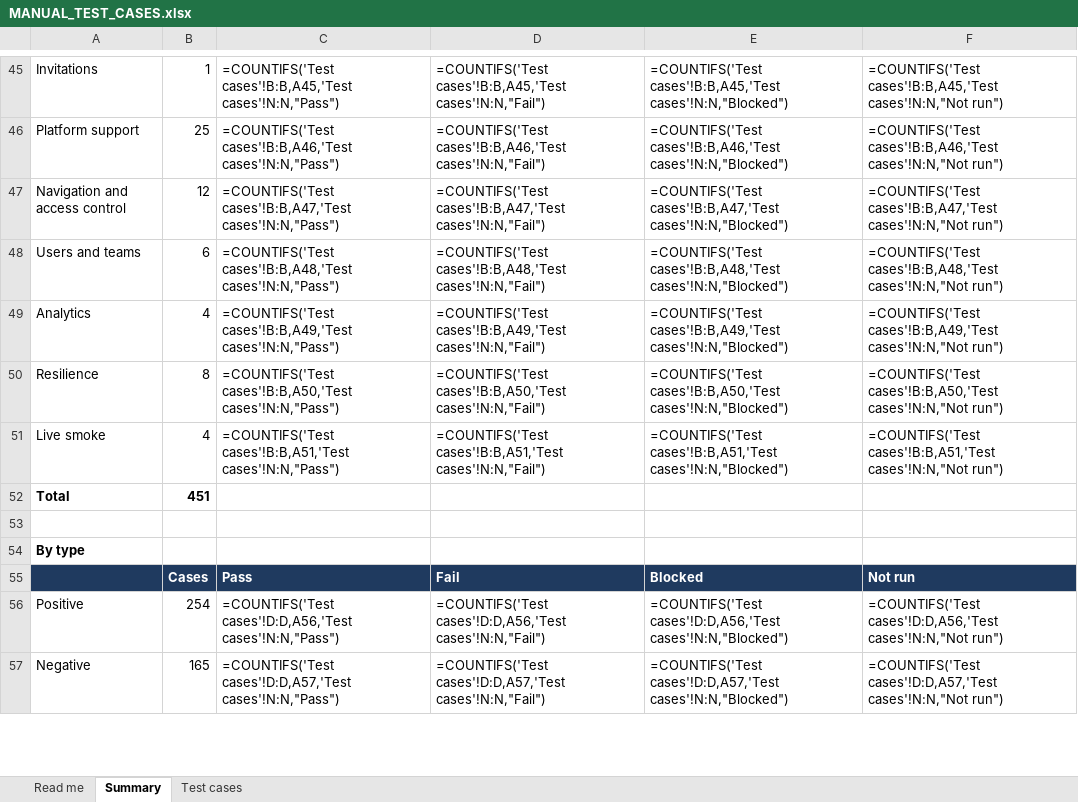
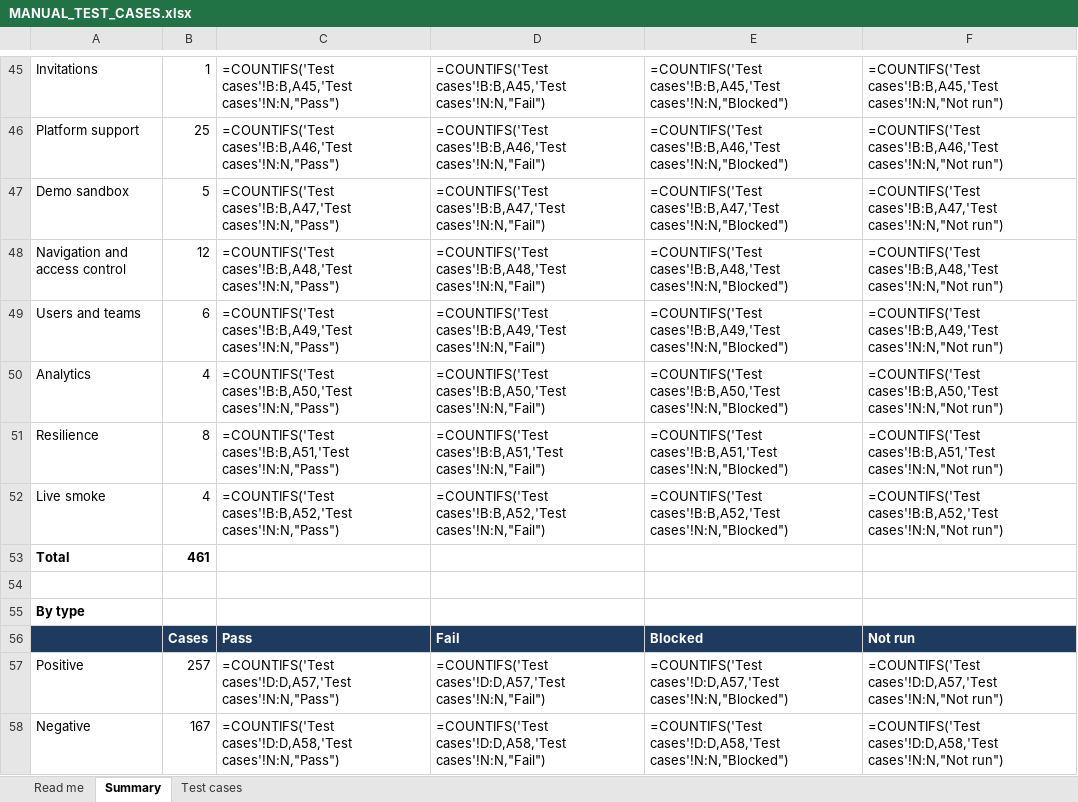
Before and after one commit to therevelator/irongate-qa-navigator-platform, an Excel workbook: docs/testing/MANUAL_TEST_CASES.xlsx, sheet Summary, drawn as a sheet; only a part is shown, gaps mark what is left out; values as stored, in another font and other column widths than the file's, no borders; formulas without a stored value are shown as written; addresses are those after the commit; the diff covers the shown part only; the diff names each change by its address in the sheet, - before the commit and + after, or states it on an @@ line.

```diff
--- a/docs/testing/MANUAL_TEST_CASES.xlsx (sheet Summary)
+++ b/docs/testing/MANUAL_TEST_CASES.xlsx (sheet Summary)
+row 47: Demo sandbox | 5 | =COUNTIFS('Test cases'!B:B,A47,'Test cases'!N:N,"Pass") | =COUNTIFS('Test cases'!B:B,A47,'Test cases'!N:N,"Fail") | =COUNTIFS('Test cases'!B:B,A47,'Test cases'!N:N,"Blocked") | =COUNTIFS('Test cases'!B:B,A47,'Test cases'!N:N,"Not run")
-C48: =COUNTIFS('Test cases'!B:B,A47,'Test cases'!N:N,"Pass")
+C48: =COUNTIFS('Test cases'!B:B,A48,'Test cases'!N:N,"Pass")
-D48: =COUNTIFS('Test cases'!B:B,A47,'Test cases'!N:N,"Fail")
+D48: =COUNTIFS('Test cases'!B:B,A48,'Test cases'!N:N,"Fail")
-E48: =COUNTIFS('Test cases'!B:B,A47,'Test cases'!N:N,"Blocked")
+E48: =COUNTIFS('Test cases'!B:B,A48,'Test cases'!N:N,"Blocked")
-F48: =COUNTIFS('Test cases'!B:B,A47,'Test cases'!N:N,"Not run")
+F48: =COUNTIFS('Test cases'!B:B,A48,'Test cases'!N:N,"Not run")
-C49: =COUNTIFS('Test cases'!B:B,A48,'Test cases'!N:N,"Pass")
+C49: =COUNTIFS('Test cases'!B:B,A49,'Test cases'!N:N,"Pass")
-D49: =COUNTIFS('Test cases'!B:B,A48,'Test cases'!N:N,"Fail")
+D49: =COUNTIFS('Test cases'!B:B,A49,'Test cases'!N:N,"Fail")
-E49: =COUNTIFS('Test cases'!B:B,A48,'Test cases'!N:N,"Blocked")
+E49: =COUNTIFS('Test cases'!B:B,A49,'Test cases'!N:N,"Blocked")
-F49: =COUNTIFS('Test cases'!B:B,A48,'Test cases'!N:N,"Not run")
+F49: =COUNTIFS('Test cases'!B:B,A49,'Test cases'!N:N,"Not run")
-C50: =COUNTIFS('Test cases'!B:B,A49,'Test cases'!N:N,"Pass")
+C50: =COUNTIFS('Test cases'!B:B,A50,'Test cases'!N:N,"Pass")
-D50: =COUNTIFS('Test cases'!B:B,A49,'Test cases'!N:N,"Fail")
+D50: =COUNTIFS('Test cases'!B:B,A50,'Test cases'!N:N,"Fail")
-E50: =COUNTIFS('Test cases'!B:B,A49,'Test cases'!N:N,"Blocked")
+E50: =COUNTIFS('Test cases'!B:B,A50,'Test cases'!N:N,"Blocked")
-F50: =COUNTIFS('Test cases'!B:B,A49,'Test cases'!N:N,"Not run")
+F50: =COUNTIFS('Test cases'!B:B,A50,'Test cases'!N:N,"Not run")
-C51: =COUNTIFS('Test cases'!B:B,A50,'Test cases'!N:N,"Pass")
+C51: =COUNTIFS('Test cases'!B:B,A51,'Test cases'!N:N,"Pass")
-D51: =COUNTIFS('Test cases'!B:B,A50,'Test cases'!N:N,"Fail")
+D51: =COUNTIFS('Test cases'!B:B,A51,'Test cases'!N:N,"Fail")
-E51: =COUNTIFS('Test cases'!B:B,A50,'Test cases'!N:N,"Blocked")
+E51: =COUNTIFS('Test cases'!B:B,A51,'Test cases'!N:N,"Blocked")
-F51: =COUNTIFS('Test cases'!B:B,A50,'Test cases'!N:N,"Not run")
+F51: =COUNTIFS('Test cases'!B:B,A51,'Test cases'!N:N,"Not run")
-C52: =COUNTIFS('Test cases'!B:B,A51,'Test cases'!N:N,"Pass")
+C52: =COUNTIFS('Test cases'!B:B,A52,'Test cases'!N:N,"Pass")
-D52: =COUNTIFS('Test cases'!B:B,A51,'Test cases'!N:N,"Fail")
+D52: =COUNTIFS('Test cases'!B:B,A52,'Test cases'!N:N,"Fail")
-E52: =COUNTIFS('Test cases'!B:B,A51,'Test cases'!N:N,"Blocked")
+E52: =COUNTIFS('Test cases'!B:B,A52,'Test cases'!N:N,"Blocked")
-F52: =COUNTIFS('Test cases'!B:B,A51,'Test cases'!N:N,"Not run")
+F52: =COUNTIFS('Test cases'!B:B,A52,'Test cases'!N:N,"Not run")
-B53: 451
+B53: 461
-B57: 254
+B57: 257
-C57: =COUNTIFS('Test cases'!D:D,A56,'Test cases'!N:N,"Pass")
+C57: =COUNTIFS('Test cases'!D:D,A57,'Test cases'!N:N,"Pass")
-D57: =COUNTIFS('Test cases'!D:D,A56,'Test cases'!N:N,"Fail")
+D57: =COUNTIFS('Test cases'!D:D,A57,'Test cases'!N:N,"Fail")
-E57: =COUNTIFS('Test cases'!D:D,A56,'Test cases'!N:N,"Blocked")
+E57: =COUNTIFS('Test cases'!D:D,A57,'Test cases'!N:N,"Blocked")
-F57: =COUNTIFS('Test cases'!D:D,A56,'Test cases'!N:N,"Not run")
+F57: =COUNTIFS('Test cases'!D:D,A57,'Test cases'!N:N,"Not run")
-B58: 165
+B58: 167
-C58: =COUNTIFS('Test cases'!D:D,A57,'Test cases'!N:N,"Pass")
+C58: =COUNTIFS('Test cases'!D:D,A58,'Test cases'!N:N,"Pass")
-D58: =COUNTIFS('Test cases'!D:D,A57,'Test cases'!N:N,"Fail")
+D58: =COUNTIFS('Test cases'!D:D,A58,'Test cases'!N:N,"Fail")
-E58: =COUNTIFS('Test cases'!D:D,A57,'Test cases'!N:N,"Blocked")
+E58: =COUNTIFS('Test cases'!D:D,A58,'Test cases'!N:N,"Blocked")
-F58: =COUNTIFS('Test cases'!D:D,A57,'Test cases'!N:N,"Not run")
+F58: =COUNTIFS('Test cases'!D:D,A58,'Test cases'!N:N,"Not run")
```
Also changed, not shown: 1 added row and 57 edited cells elsewhere in this sheet, sheet Test cases, sheet Read me, 8 other files.
